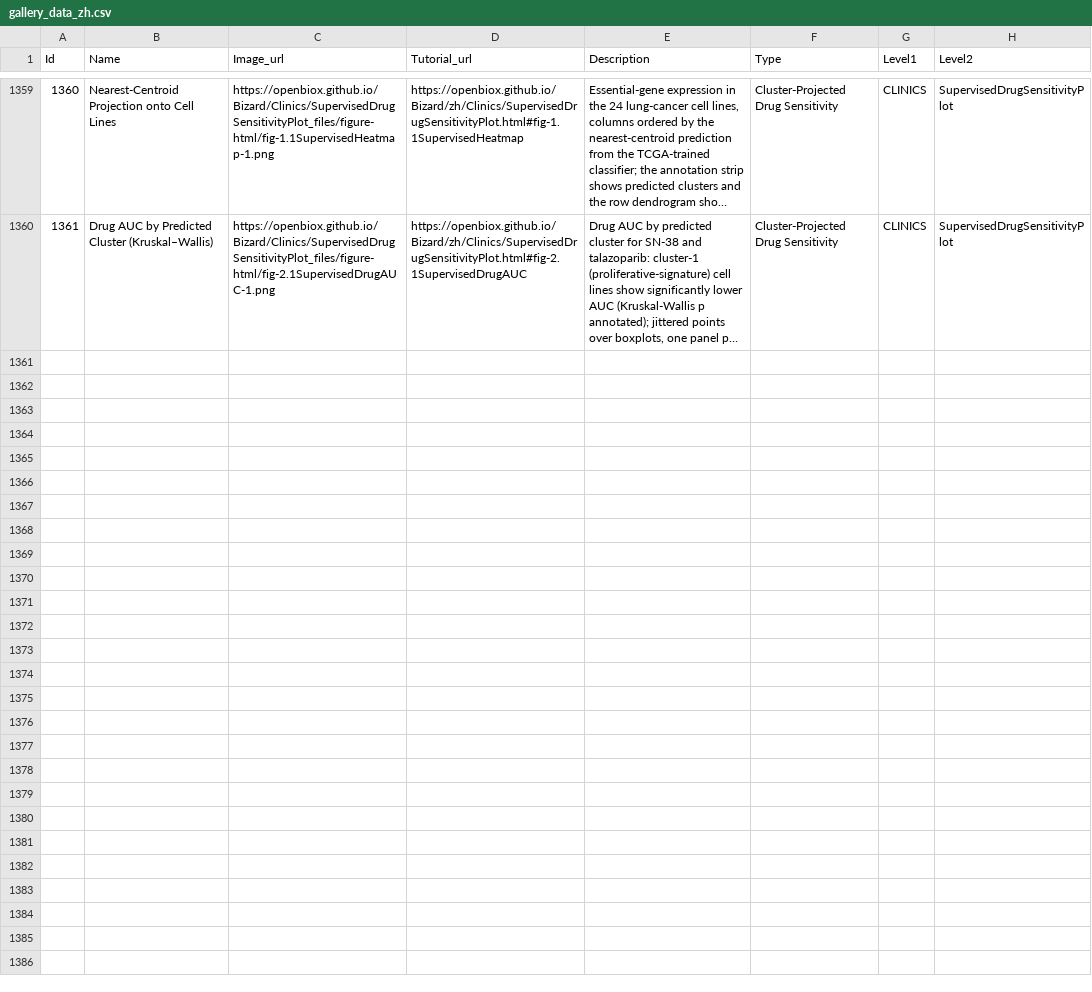
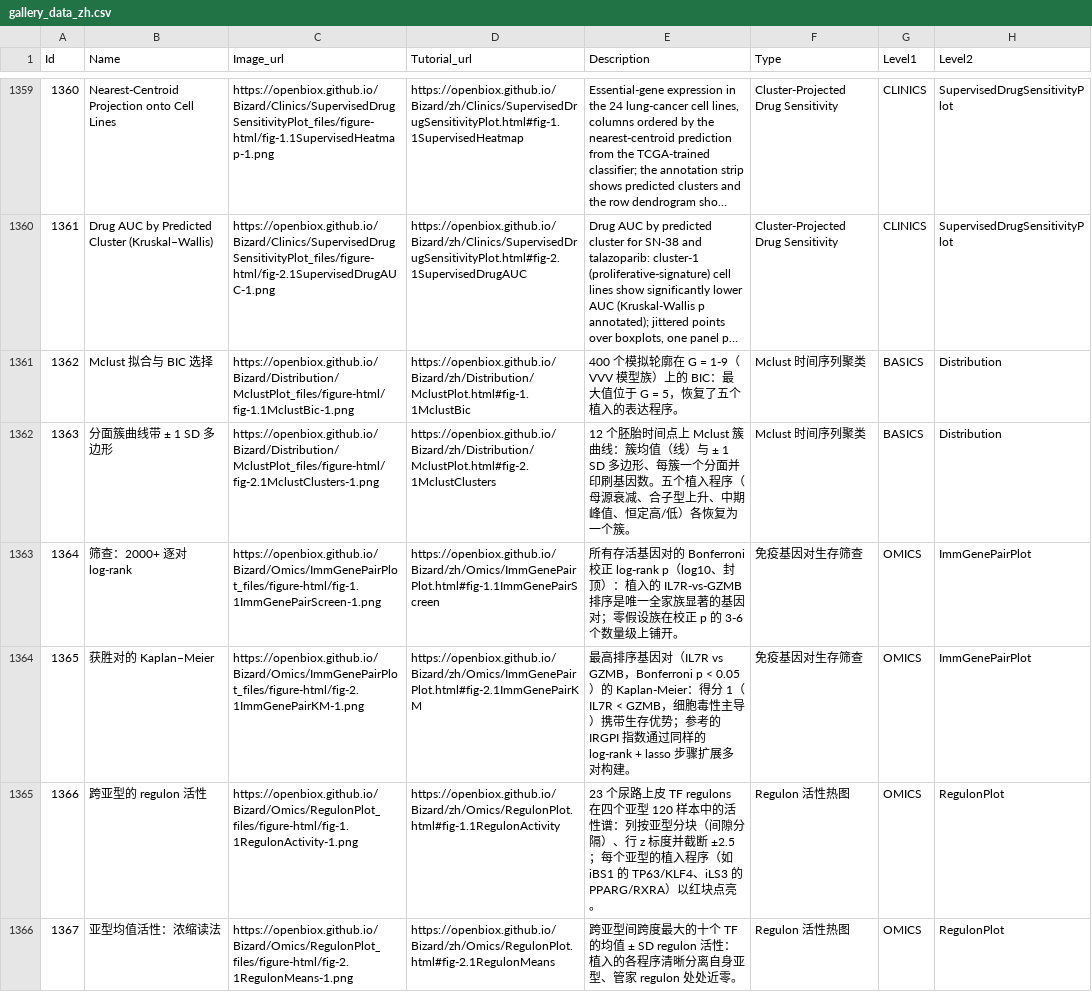
Before and after one commit to openbiox/Bizard, a CSV file: files/gallery_data_zh.csv, drawn as a sheet; only a part is shown, gaps mark what is left out; long unchanged cells end in …; the diff covers the shown part only; the diff names each change by its address in the sheet, - before the commit and + after, or states it on an @@ line.

```diff
--- a/files/gallery_data_zh.csv
+++ b/files/gallery_data_zh.csv
+row 1361: 1362 | Mclust 拟合与 BIC 选择 | https://openbiox.github.io/Bizard/Distribution/MclustPlot_files/figure-html/fig-1.1MclustBic-1.png | https://openbiox.github.io/Bizard/zh/Distribution/MclustPlot.html#fig-1.1MclustBic | 400 个模拟轮廓在 G = 1-9（VVV 模型族）上的 BIC：最大值位于 G = 5，恢复了五个植入的表达程序。 | Mclust 时间序列聚类 | BASICS | Distribution
+row 1362: 1363 | 分面簇曲线带 ± 1 SD 多边形 | https://openbiox.github.io/Bizard/Distribution/MclustPlot_files/figure-html/fig-2.1MclustClusters-1.png | https://openbiox.github.io/Bizard/zh/Distribution/MclustPlot.html#fig-2.1MclustClusters | 12 个胚胎时间点上 Mclust 簇曲线：簇均值（线）与 ± 1 SD 多边形、每簇一个分面并印刷基因数。五个植入程序（母源衰减、合子型上升、中期峰值、恒定高/低）各恢复为一个簇。 | Mclust 时间序列聚类 | BASICS | Distribution
+row 1363: 1364 | 筛查：2000+ 逐对 log-rank | https://openbiox.github.io/Bizard/Omics/ImmGenePairPlot_files/figure-html/fig-1.1ImmGenePairScreen-1.png | https://openbiox.github.io/Bizard/zh/Omics/ImmGenePairPlot.html#fig-1.1ImmGenePairScreen | 所有存活基因对的 Bonferroni 校正 log-rank p（log10、封顶）：植入的 IL7R-vs-GZMB 排序是唯一全家族显著的基因对；零假设族在校正 p 的 3-6 个数量级上铺开。 | 免疫基因对生存筛查 | OMICS | ImmGenePairPlot
+row 1364: 1365 | 获胜对的 Kaplan–Meier | https://openbiox.github.io/Bizard/Omics/ImmGenePairPlot_files/figure-html/fig-2.1ImmGenePairKM-1.png | https://openbiox.github.io/Bizard/zh/Omics/ImmGenePairPlot.html#fig-2.1ImmGenePairKM | 最高排序基因对（IL7R vs GZMB，Bonferroni p < 0.05）的 Kaplan-Meier：得分 1（IL7R < GZMB，细胞毒性主导）携带生存优势；参考的 IRGPI 指数通过同样的 log-rank + lasso 步骤扩展多对构建。 | 免疫基因对生存筛查 | OMICS | ImmGenePairPlot
+row 1365: 1366 | 跨亚型的 regulon 活性 | https://openbiox.github.io/Bizard/Omics/RegulonPlot_files/figure-html/fig-1.1RegulonActivity-1.png | https://openbiox.github.io/Bizard/zh/Omics/RegulonPlot.html#fig-1.1RegulonActivity | 23 个尿路上皮 TF regulons 在四个亚型 120 样本中的活性谱：列按亚型分块（间隙分隔）、行 z 标度并截断 ±2.5；每个亚型的植入程序（如 iBS1 的 TP63/KLF4、iLS3 的 PPARG/RXRA）以红块点亮。 | Regulon 活性热图 | OMICS | RegulonPlot
+row 1366: 1367 | 亚型均值活性：浓缩读法 | https://openbiox.github.io/Bizard/Omics/RegulonPlot_files/figure-html/fig-2.1RegulonMeans-1.png | https://openbiox.github.io/Bizard/zh/Omics/RegulonPlot.html#fig-2.1RegulonMeans | 跨亚型间跨度最大的十个 TF 的均值 ± SD regulon 活性：植入的各程序清晰分离自身亚型、管家 regulon 处处近零。 | Regulon 活性热图 | OMICS | RegulonPlot
```
Also changed, not shown: 5 added rows elsewhere in this file, files/gallery_data.csv, 6 other files.
